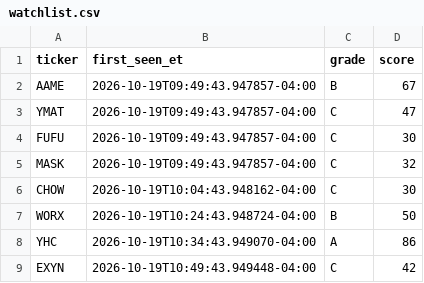
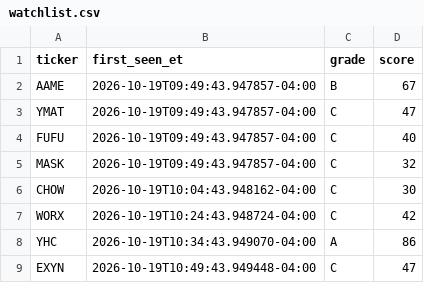
Before and after one commit to aligaam2-art/pennybot, a CSV file: journal/days/2026-10-19/watchlist.csv, drawn as a sheet.

```diff
--- a/journal/days/2026-10-19/watchlist.csv
+++ b/journal/days/2026-10-19/watchlist.csv
@@ -3,7 +3,7 @@ AAME,2026-10-19T09:49:43.947857-04:00,B,67
 YMAT,2026-10-19T09:49:43.947857-04:00,C,47
-FUFU,2026-10-19T09:49:43.947857-04:00,C,30
+FUFU,2026-10-19T09:49:43.947857-04:00,C,40
 MASK,2026-10-19T09:49:43.947857-04:00,C,32
 CHOW,2026-10-19T10:04:43.948162-04:00,C,30
-WORX,2026-10-19T10:24:43.948724-04:00,B,50
+WORX,2026-10-19T10:24:43.948724-04:00,C,42
 YHC,2026-10-19T10:34:43.949070-04:00,A,86
-EXYN,2026-10-19T10:49:43.949448-04:00,C,42
+EXYN,2026-10-19T10:49:43.949448-04:00,C,47
```
Also changed, not shown: 2 other files.
